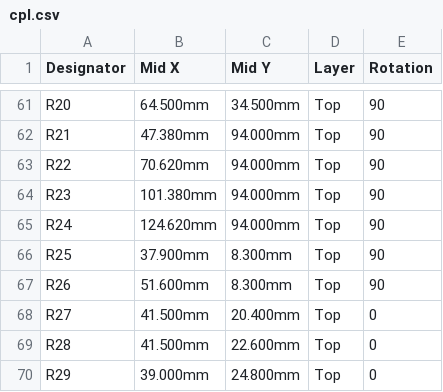
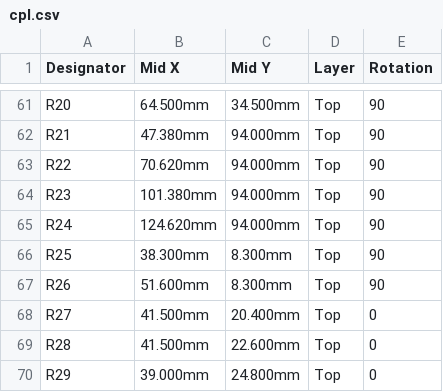
Before and after one commit to TheRaviolimeister/LR2021-Node, a CSV file: hardware/carrier/fabrication/cpl.csv, drawn as a sheet; only a part is shown, gaps mark what is left out.

```diff
--- a/hardware/carrier/fabrication/cpl.csv
+++ b/hardware/carrier/fabrication/cpl.csv
@@ -65,3 +65,3 @@ R23,101.380mm,94.000mm,Top,90
 R24,124.620mm,94.000mm,Top,90
-R25,37.900mm,8.300mm,Top,90
+R25,38.300mm,8.300mm,Top,90
 R26,51.600mm,8.300mm,Top,90
```
Also changed, not shown: hardware/carrier/fabrication/bom.csv, 15 other files.
